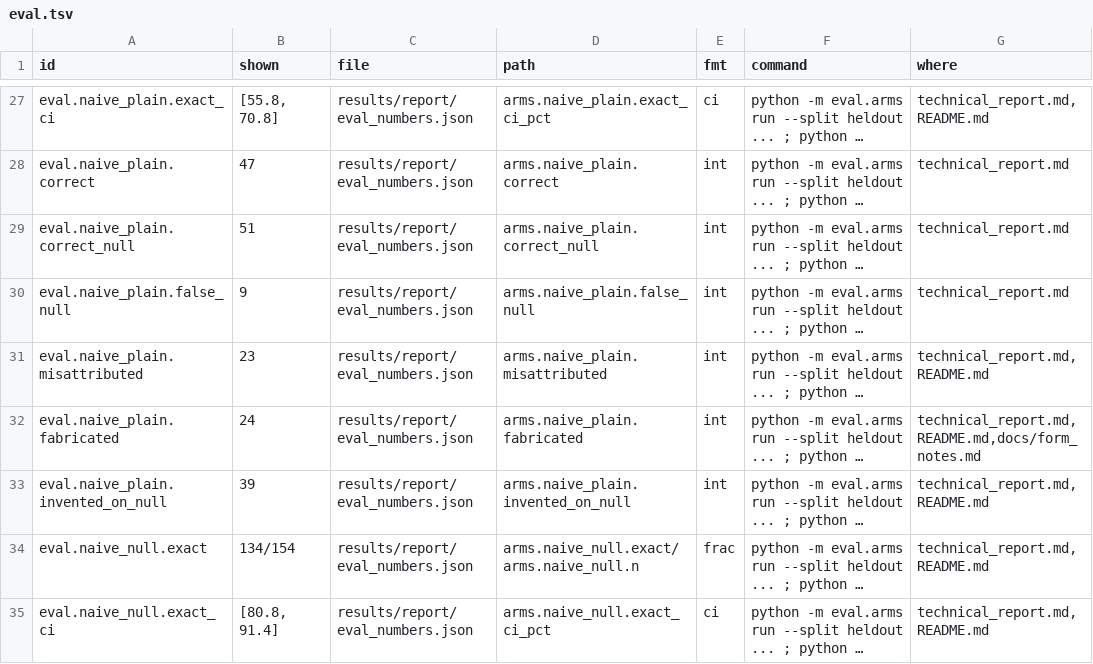
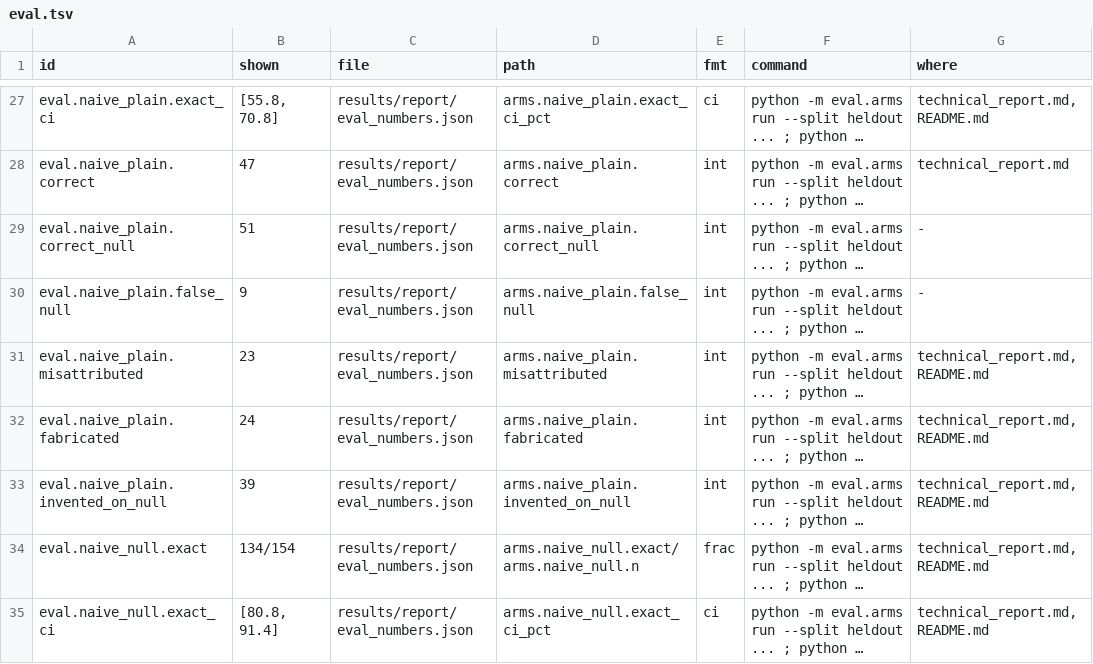
Before and after one commit to mi11ione/gegenprobe, a TSV file: track_2a/claims.d/eval.tsv, drawn as a sheet; only a part is shown, gaps mark what is left out; long unchanged cells end in …; the diff covers the shown part only; the diff names each change by its address in the sheet, - before the commit and + after, or states it on an @@ line.

```diff
--- a/track_2a/claims.d/eval.tsv
+++ b/track_2a/claims.d/eval.tsv
-G29:G30 (where): technical_report.md
+G29:G30 (where): -
-G32 (where): technical_report.md,README.md,docs/form_notes.md
+G32 (where): technical_report.md,README.md
```
Also changed, not shown: 15 edited cells elsewhere in this file, track_2a/claims.d/census.tsv, track_2a/claims.d/convert.tsv, 9 other files.
